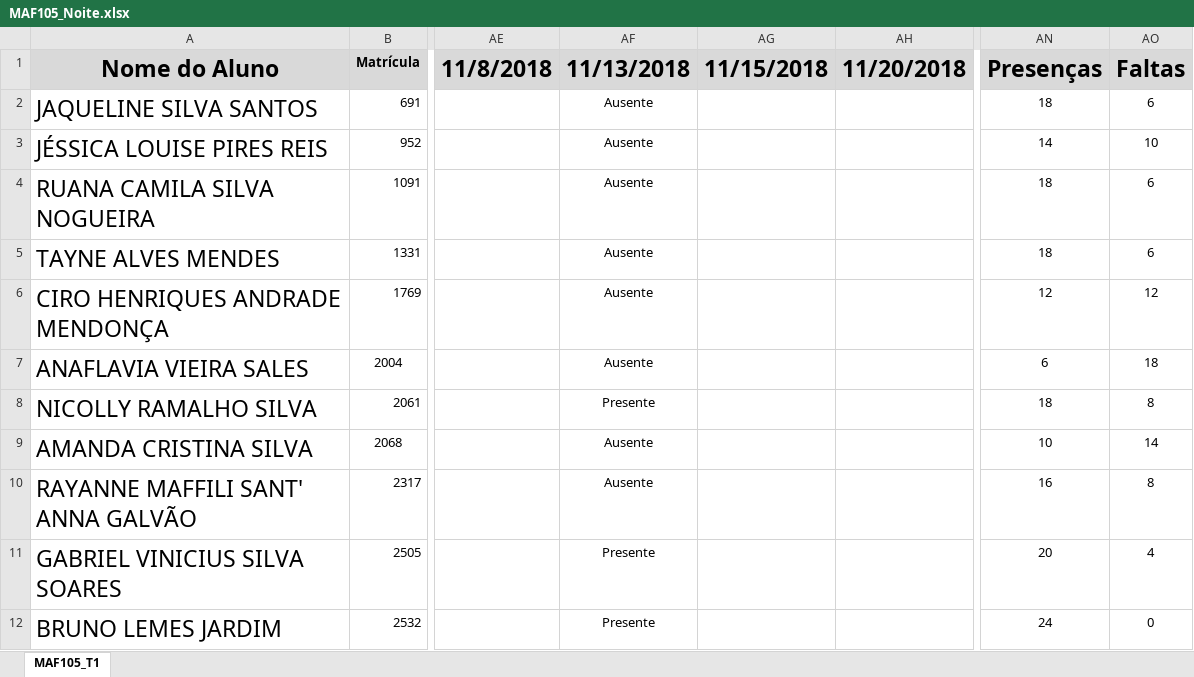
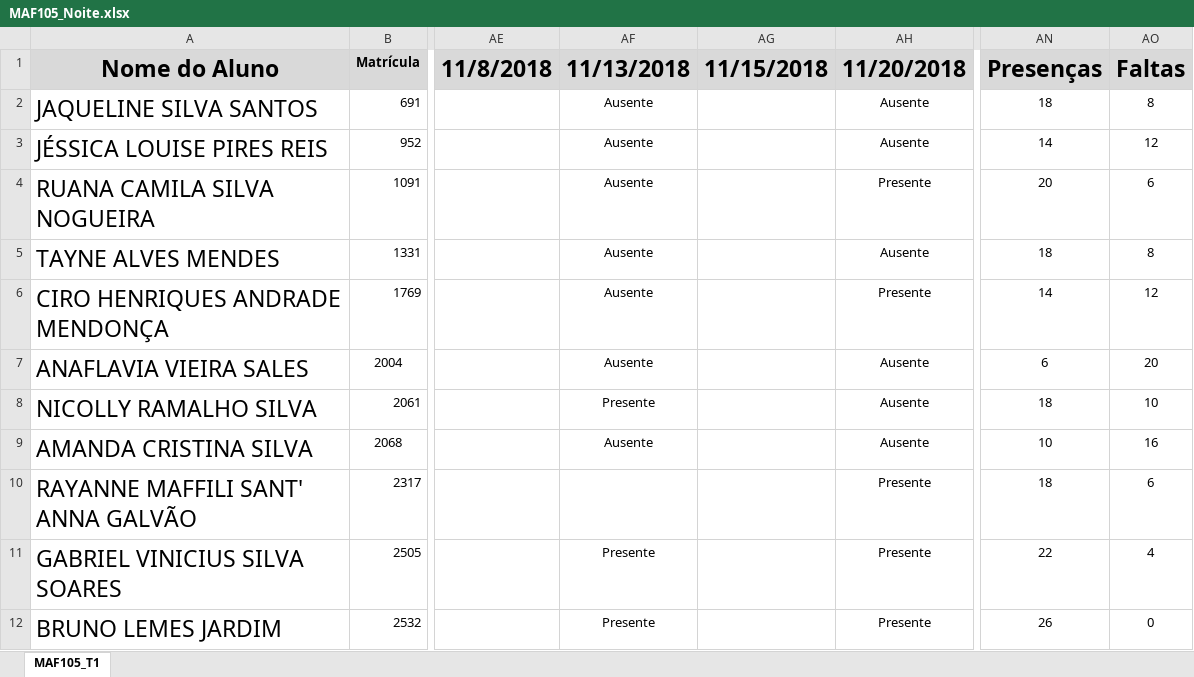
Before and after one commit to ufvest/ufvest.github.io, an Excel workbook: Frequencia/MAF105_Noite.xlsx, sheet MAF105_T1, drawn as a sheet; only a part is shown, gaps mark what is left out; values as stored, in another font and other column widths than the file's, no borders; conditional formats not drawn; the diff covers the shown part only; the diff names each change by its address in the sheet, - before the commit and + after, or states it on an @@ line.

```diff
--- a/Frequencia/MAF105_Noite.xlsx (sheet MAF105_T1)
+++ b/Frequencia/MAF105_Noite.xlsx (sheet MAF105_T1)
-AH2:AH3 (11/20/2018): (empty)
+AH2:AH3 (11/20/2018): Ausente
-AO2 (Faltas): 6
+AO2 (Faltas): 8
-AO3 (Faltas): 10
+AO3 (Faltas): 12
-AH4 (11/20/2018): (empty)
+AH4 (11/20/2018): Presente
-AN4 (Presenças): 18
+AN4 (Presenças): 20
-AH5 (11/20/2018): (empty)
+AH5 (11/20/2018): Ausente
-AO5 (Faltas): 6
+AO5 (Faltas): 8
-AH6 (11/20/2018): (empty)
+AH6 (11/20/2018): Presente
-AN6 (Presenças): 12
+AN6 (Presenças): 14
-AH7:AH9 (11/20/2018): (empty)
+AH7:AH9 (11/20/2018): Ausente
-AO7 (Faltas): 18
+AO7 (Faltas): 20
-AO8 (Faltas): 8
+AO8 (Faltas): 10
-AO9 (Faltas): 14
+AO9 (Faltas): 16
-AF10 (11/13/2018): Ausente
+AF10 (11/13/2018): (empty)
-AH10:AH12 (11/20/2018): (empty)
+AH10:AH12 (11/20/2018): Presente
-AN10 (Presenças): 16
+AN10 (Presenças): 18
-AO10 (Faltas): 8
+AO10 (Faltas): 6
-AN11 (Presenças): 20
+AN11 (Presenças): 22
-AN12 (Presenças): 24
+AN12 (Presenças): 26
```
Also changed, not shown: 76 edited cells elsewhere in this sheet, Frequencia/MAF105_Tarde.xlsx, 15 other files.
